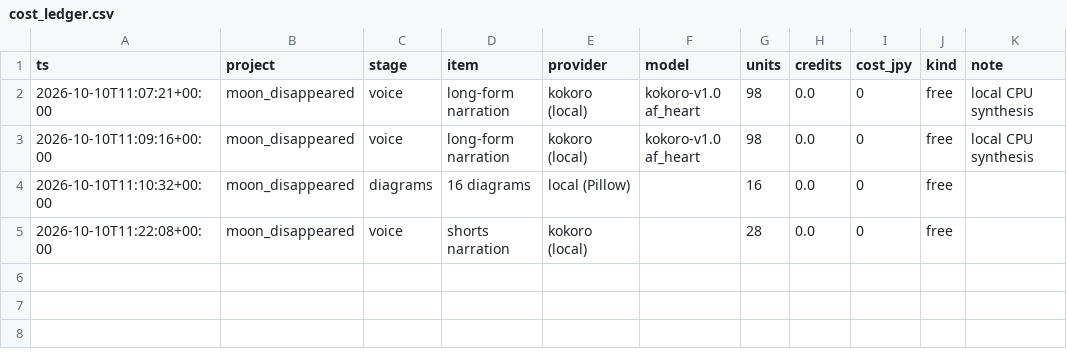
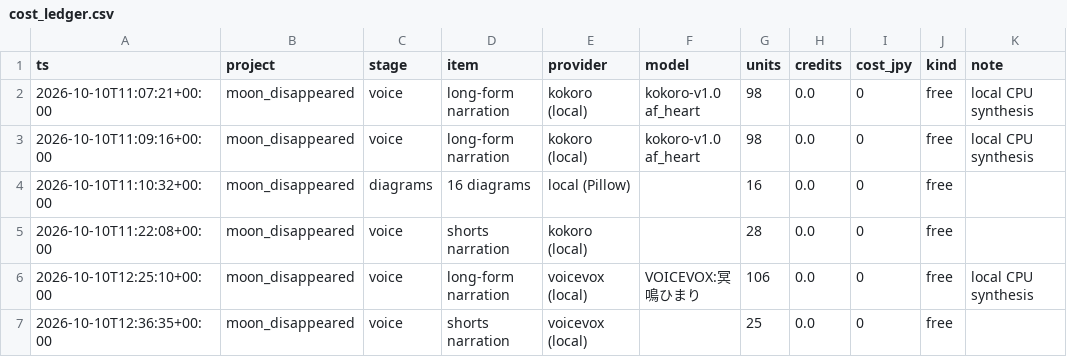
Before and after one commit to akatsuki110804-ui/studio-alba-portfolio, a CSV file: what-if-youtube/projects/moon_disappeared/reports/cost_ledger.csv, drawn as a sheet.

```diff
--- a/what-if-youtube/projects/moon_disappeared/reports/cost_ledger.csv
+++ b/what-if-youtube/projects/moon_disappeared/reports/cost_ledger.csv
@@ -5 +5,3 @@ ts,project,stage,item,provider,model,units,credits,cost_jpy,kind,note
 2026-10-10T11:22:08+00:00,moon_disappeared,voice,shorts narration,kokoro (local),,28,0.0,0,free,
+2026-10-10T12:25:10+00:00,moon_disappeared,voice,long-form narration,voicevox (local),VOICEVOX:冥鳴ひまり,106,0.0,0,free,local CPU synthesis
+2026-10-10T12:36:35+00:00,moon_disappeared,voice,shorts narration,voicevox (local),,25,0.0,0,free,
```
Also changed, not shown: 37 other files.
